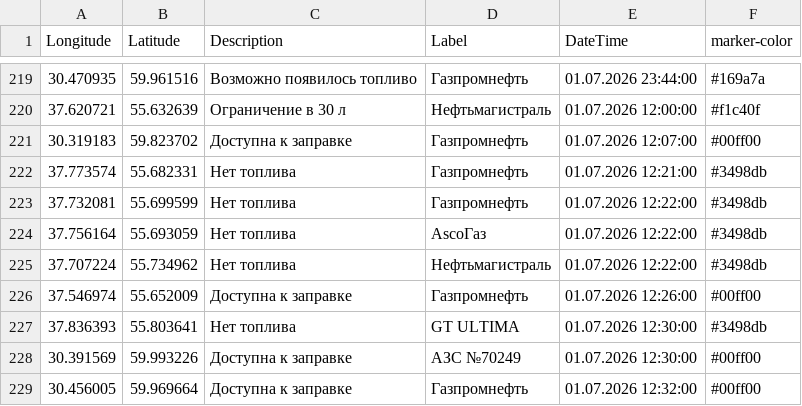
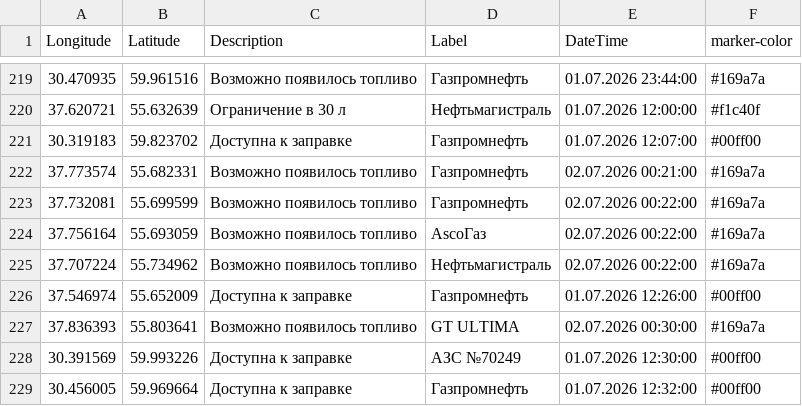
Before and after one commit to ProilKarpenko/Proil_AZS, a CSV file: data.csv, drawn as a sheet; only a part is shown, gaps mark what is left out.

Commit message:
Автоматическое обновление

```diff
--- a/data.csv
+++ b/data.csv
@@ -221,8 +221,8 @@ Longitude;Latitude;Description;Label;DateTime;marker-color
 30.319183;59.823702;Доступна к заправке;Газпромнефть;01.07.2026 12:07:00;#00ff00
-37.773574;55.682331;Нет топлива;Газпромнефть ;01.07.2026 12:21:00;#3498db
-37.732081;55.699599;Нет топлива;Газпромнефть ;01.07.2026 12:22:00;#3498db
-37.756164;55.693059;Нет топлива;AscoГаз;01.07.2026 12:22:00;#3498db
-37.707224;55.734962;Нет топлива;Нефтьмагистраль;01.07.2026 12:22:00;#3498db
+37.773574;55.682331;Возможно появилось топливо;Газпромнефть ;02.07.2026 00:21:00;#169a7a
+37.732081;55.699599;Возможно появилось топливо;Газпромнефть ;02.07.2026 00:22:00;#169a7a
+37.756164;55.693059;Возможно появилось топливо;AscoГаз;02.07.2026 00:22:00;#169a7a
+37.707224;55.734962;Возможно появилось топливо;Нефтьмагистраль;02.07.2026 00:22:00;#169a7a
 37.546974;55.652009;Доступна к заправке;Газпромнефть;01.07.2026 12:26:00;#00ff00
-37.836393;55.803641;Нет топлива;GT ULTIMA;01.07.2026 12:30:00;#3498db
+37.836393;55.803641;Возможно появилось топливо;GT ULTIMA;02.07.2026 00:30:00;#169a7a
 30.391569;59.993226;Доступна к заправке;АЗС №70249;01.07.2026 12:30:00;#00ff00
```
